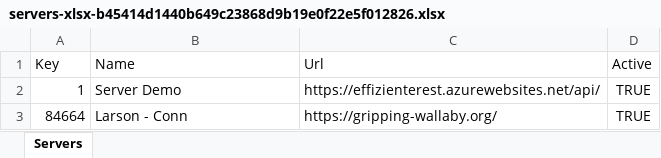
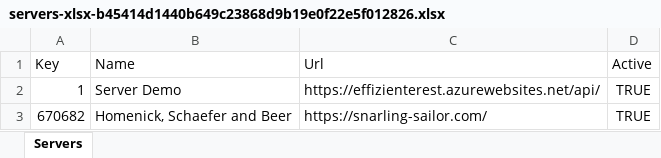
Before and after one commit to apis3445/PlaywrightFramewokr, an Excel workbook: 10/servers-xlsx-b45414d1440b649c23868d9b19e0f22e5f012826.xlsx, sheet Servers, drawn as a sheet; values as stored, in another font and other column widths than the file's, no borders; removed rows and columns are numbered as before the commit, all else as after; the diff names each change by its address in the sheet, - before the commit and + after, or states it on an @@ line.

```diff
--- a/10/servers-xlsx-b45414d1440b649c23868d9b19e0f22e5f012826.xlsx (sheet Servers)
+++ b/10/servers-xlsx-b45414d1440b649c23868d9b19e0f22e5f012826.xlsx (sheet Servers)
-row 3: 84664 | Larson - Conn | https://gripping-wallaby.org/ | TRUE
+row 3: 670682 | Homenick, Schaefer and Beer | https://snarling-sailor.com/ | TRUE
```
Also changed, not shown: 20/servers-xlsx-b45414d1440b649c23868d9b19e0f22e5f012826.xlsx, 12 other files.
